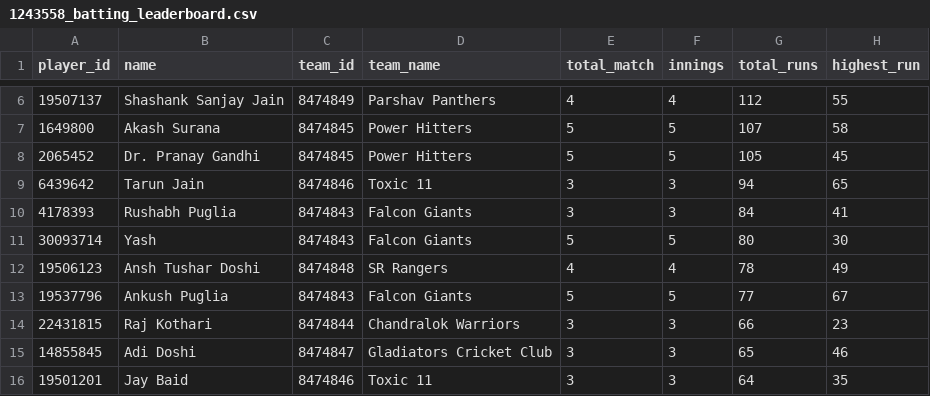
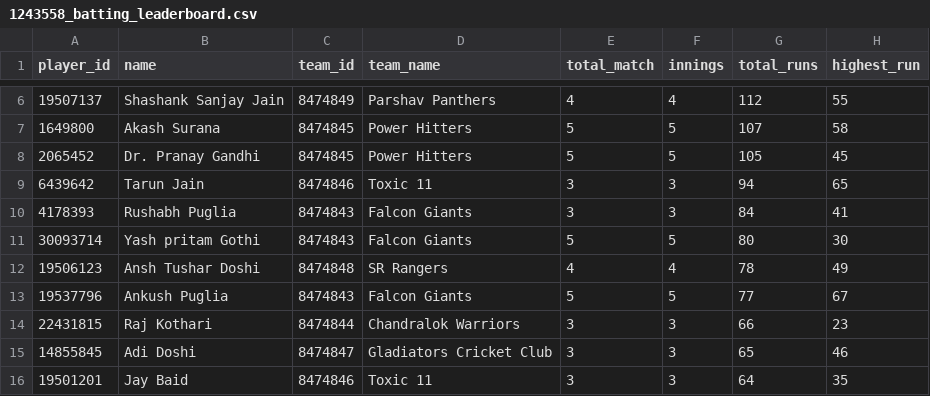
Before and after one commit to rajkothari-3156/JCL-Chandrapur, a CSV file: public/data/1243558_batting_leaderboard.csv, drawn as a sheet; only a part is shown, gaps mark what is left out; the diff names each change by its address in the sheet, - before the commit and + after, or states it on an @@ line.

Commit message:
Updated Yash Pritam Gothi

```diff
--- a/public/data/1243558_batting_leaderboard.csv
+++ b/public/data/1243558_batting_leaderboard.csv
-B11 (name): Yash
+B11 (name): Yash pritam Gothi
```
Also changed, not shown: public/data/1243558_bowling_leaderboard.csv, public/data/1243558_fielding_leaderboard.csv, 1 other file.
